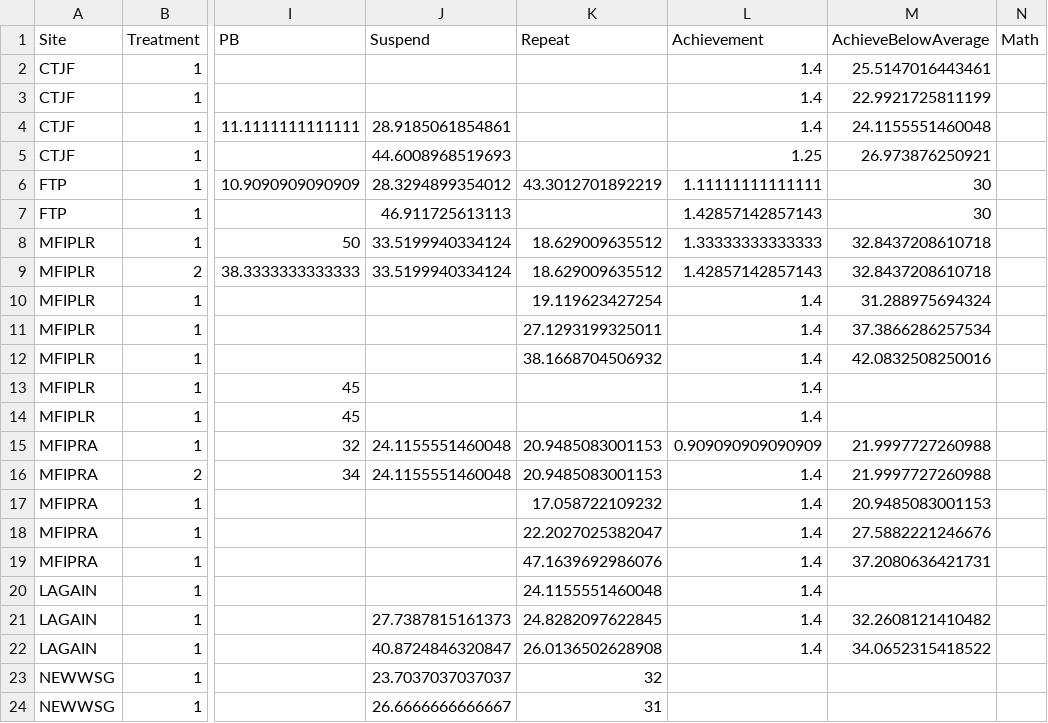
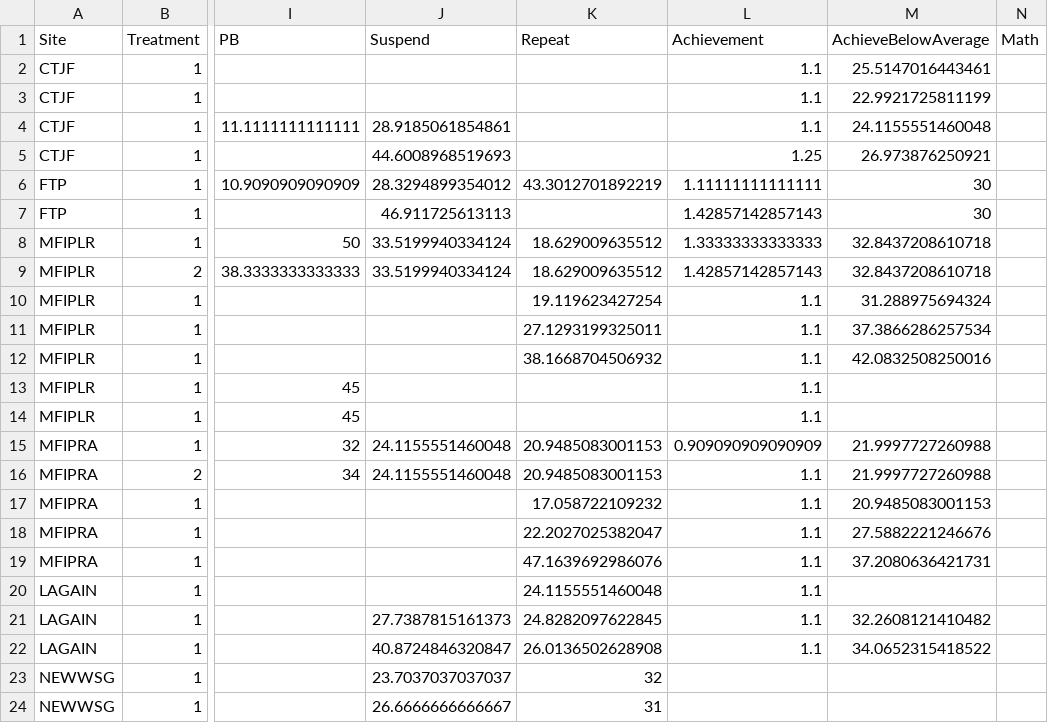
Before and after one commit to josephmullins/welfare-meta-study-first-submission, a CSV file: Data/ChildTreatmentEffectsSEs.csv, drawn as a sheet; only a part is shown, gaps mark what is left out; the diff names each change by its address in the sheet, - before the commit and + after, or states it on an @@ line.

```diff
--- a/Data/ChildTreatmentEffectsSEs.csv
+++ b/Data/ChildTreatmentEffectsSEs.csv
-L2:L4 (Achievement): 1.4
+L2:L4 (Achievement): 1.1
-L10:L14 (Achievement): 1.4
+L10:L14 (Achievement): 1.1
-L16:L22 (Achievement): 1.4
+L16:L22 (Achievement): 1.1
```
Also changed, not shown: Data/ChildCare_alt.csv, Data/ChildTreatmentEffects.csv, 10 other files.
